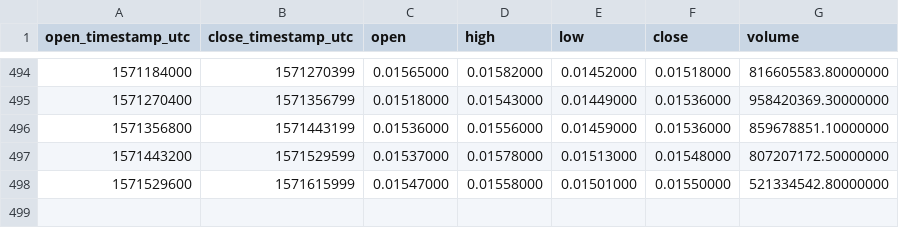
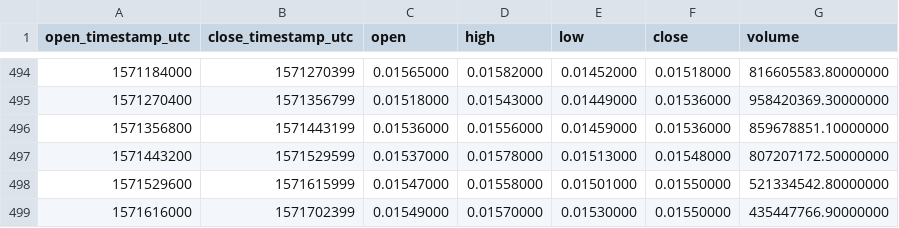
Before and after one commit to cryptobigbro/binance-TRXUSDT, a CSV file: binance-TRXUSDT-1d.csv, drawn as a sheet; only a part is shown, gaps mark what is left out; the diff names each change by its address in the sheet, - before the commit and + after, or states it on an @@ line.

```diff
--- a/binance-TRXUSDT-1d.csv
+++ b/binance-TRXUSDT-1d.csv
+row 499: 1571616000 | 1571702399 | 0.01549000 | 0.01570000 | 0.01530000 | 0.01550000 | 435447766.90000000
```
Also changed, not shown: binance-TRXUSDT-1h.csv.
